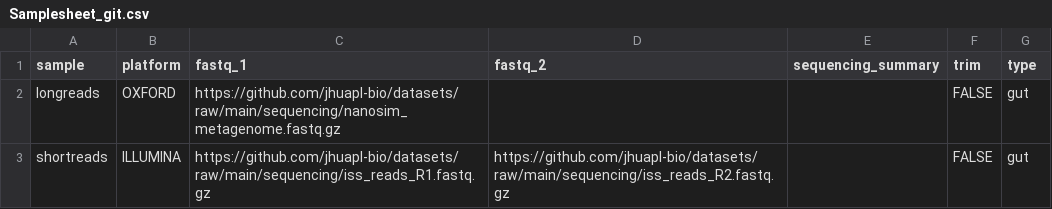
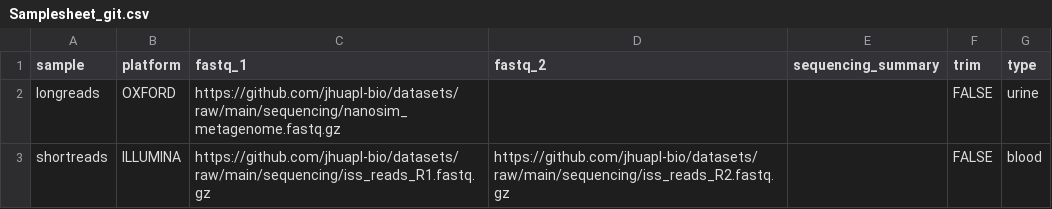
Before and after one commit to jhuapl-bio/taxtriage, a CSV file: examples/Samplesheet_git.csv, drawn as a sheet.

Commit message:
update example samplesheet types

```diff
--- a/examples/Samplesheet_git.csv
+++ b/examples/Samplesheet_git.csv
@@ -1,3 +1,3 @@
 sample,platform,fastq_1,fastq_2,sequencing_summary,trim,type
-longreads,OXFORD,https://github.com/jhuapl-bio/datasets/raw/main/sequencing/nanosim_metagenome.fastq.gz,,,FALSE,gut
-shortreads,ILLUMINA,https://github.com/jhuapl-bio/datasets/raw/main/sequencing/iss_reads_R1.fastq.gz,https://github.com/jhuapl-bio/datasets/raw/main/sequencing/iss_reads_R2.fastq.gz,,FALSE,gut
+longreads,OXFORD,https://github.com/jhuapl-bio/datasets/raw/main/sequencing/nanosim_metagenome.fastq.gz,,,FALSE,urine
+shortreads,ILLUMINA,https://github.com/jhuapl-bio/datasets/raw/main/sequencing/iss_reads_R1.fastq.gz,https://github.com/jhuapl-bio/datasets/raw/main/sequencing/iss_reads_R2.fastq.gz,,FALSE,blood
```
